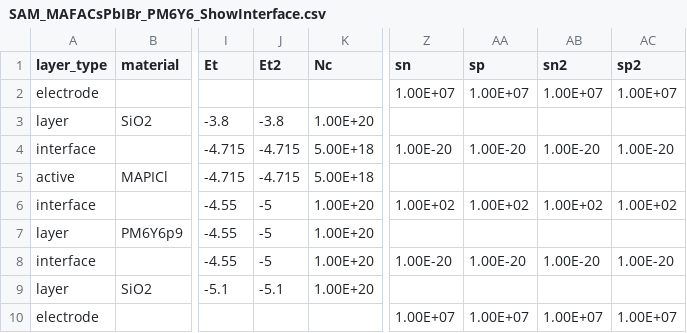
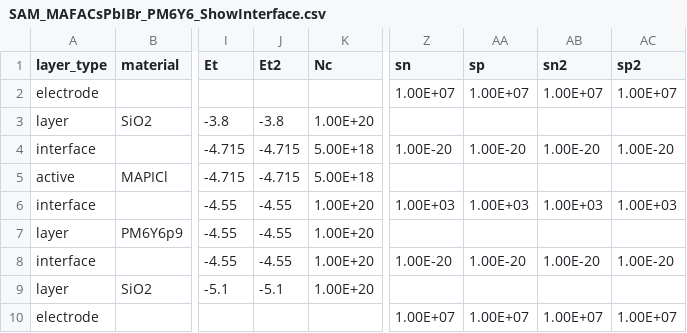
Before and after one commit to lucy-hart/Driftfusion, a CSV file: Input_files/SAM_MAFACsPbIBr_PM6Y6_ShowInterface.csv, drawn as a sheet; only a part is shown, gaps mark what is left out; the diff names each change by its address in the sheet, - before the commit and + after, or states it on an @@ line.

```diff
--- a/Input_files/SAM_MAFACsPbIBr_PM6Y6_ShowInterface.csv
+++ b/Input_files/SAM_MAFACsPbIBr_PM6Y6_ShowInterface.csv
-J6:J8 (Et2): -5
+J6:J8 (Et2): -4.55
-Z6 (sn): 1.00E+02
+Z6 (sn): 1.00E+03
-AA6 (sp): 1.00E+02
+AA6 (sp): 1.00E+03
-AB6 (sn2): 1.00E+02
+AB6 (sn2): 1.00E+03
-AC6 (sp2): 1.00E+02
+AC6 (sp2): 1.00E+03
```
Also changed, not shown: Input_files/SAM_MAFACsPbIBr_PM6Y6_BHJ_SRH.csv, 6 other files.
